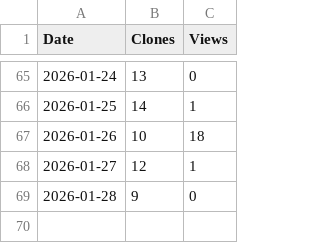
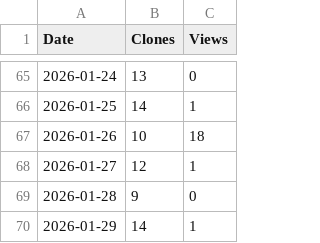
Before and after one commit to arc-research-lab/DERCA, a CSV file: assets/DERCA.csv, drawn as a sheet; only a part is shown, gaps mark what is left out; the diff names each change by its address in the sheet, - before the commit and + after, or states it on an @@ line.

```diff
--- a/assets/DERCA.csv
+++ b/assets/DERCA.csv
+row 70: 2026-01-29 | 14 | 1
```
Also changed, not shown: 3 other files.
